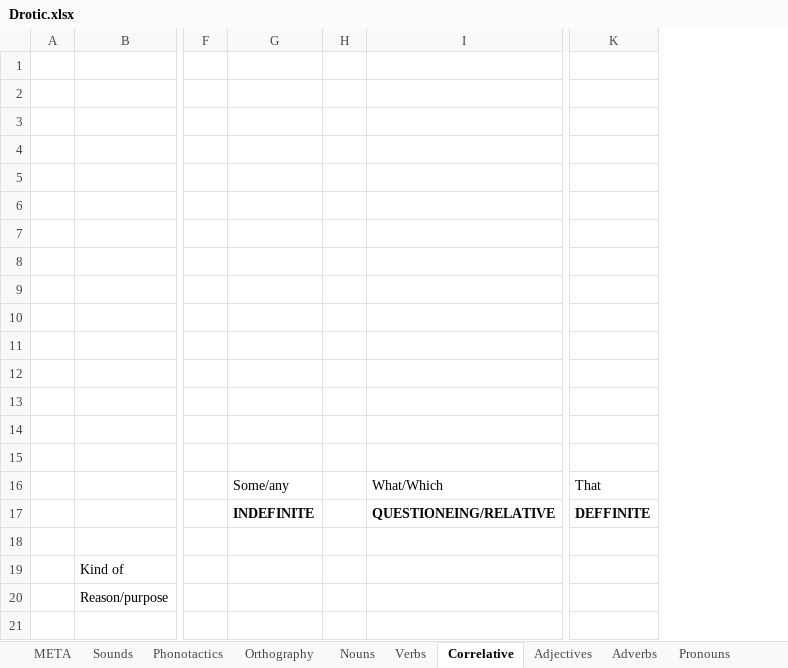
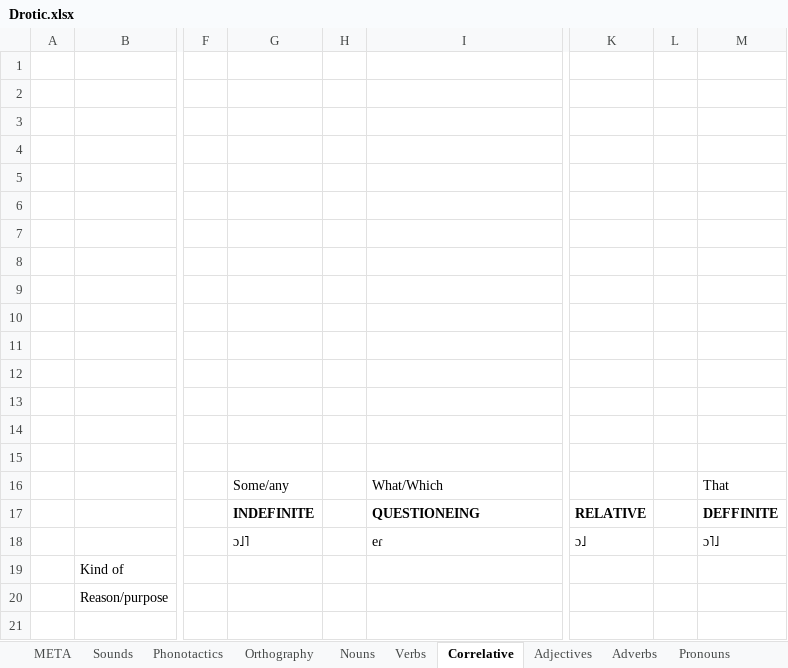
Before and after one commit to ArvidSteen/AiaSync, an Excel workbook: Aia/Lang/Derotic/Drotic.xlsx, sheet Correlative, drawn as a sheet; only a part is shown, gaps mark what is left out; values as stored, in another font and other column widths than the file's, no borders; addresses are those after the commit; the diff names each change by its address in the sheet, - before the commit and + after, or states it on an @@ line.

```diff
--- a/Aia/Lang/Derotic/Drotic.xlsx (sheet Correlative)
+++ b/Aia/Lang/Derotic/Drotic.xlsx (sheet Correlative)
+column K, rows 17-18: RELATIVE | ɔ˩
+column L, empty
-I17: QUESTIONEING/RELATIVE
+I17: QUESTIONEING
-G18: (empty)
+G18: ɔ˩˥
-I18: (empty)
+I18: eɾ
-M18: (empty)
+M18: ɔ˥˩
```
Also changed, not shown: sheet Nouns, sheet Pronouns, sheet Verbs, sheet Adjectives, sheet Adpositions, sheet Sounds, 1 more sheet, other sheet tabs.
